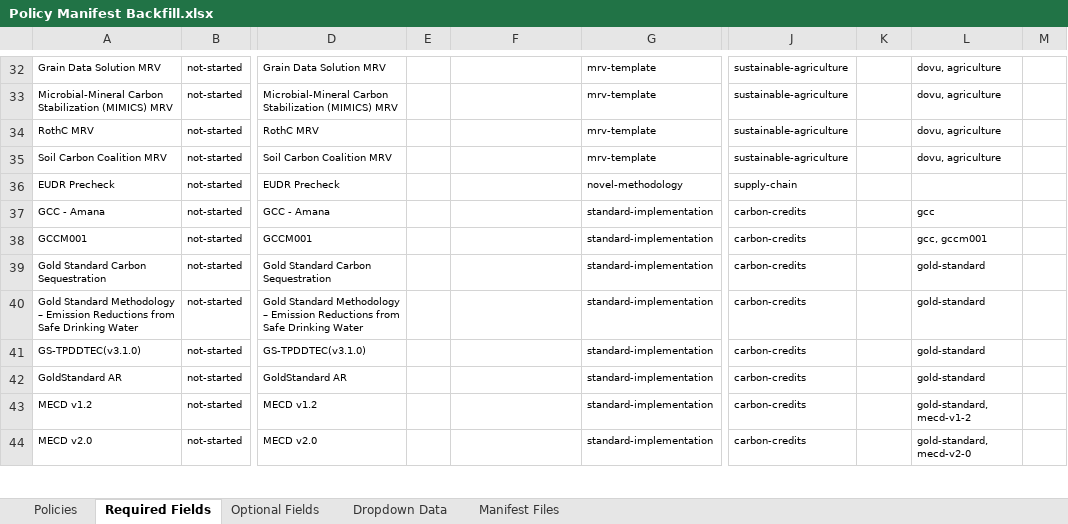
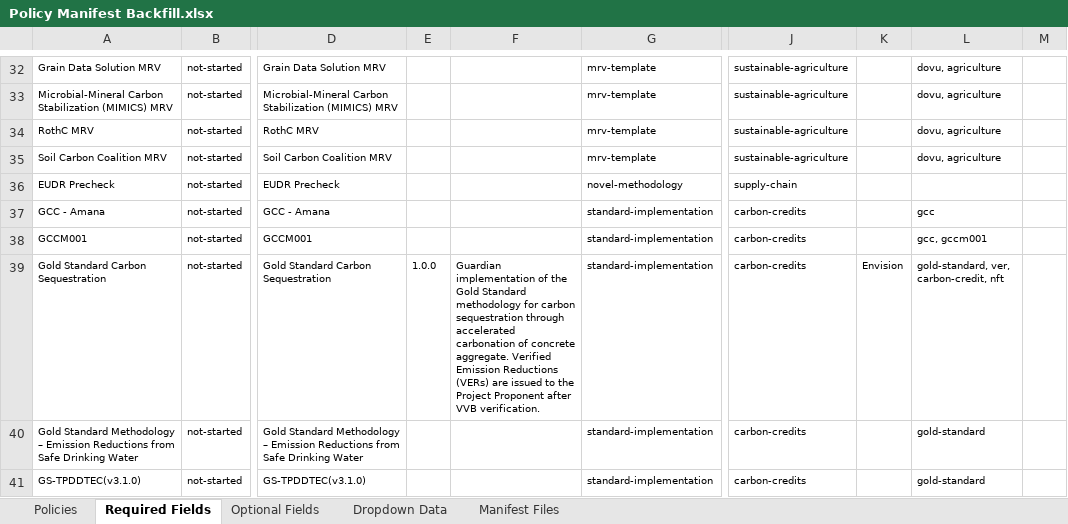
Before and after one commit to swidnikk/guardian, an Excel workbook: Methodology Library/Policy Manifest Backfill.xlsx, sheet Required Fields, drawn as a sheet; only a part is shown, gaps mark what is left out; the shorter side is filled out with more unchanged rows; values as stored, in another font and other column widths than the file's, no borders; charts and pictures and table styles not drawn; the diff names each change by its address in the sheet, - before the commit and + after, or states it on an @@ line.

```diff
--- a/Methodology Library/Policy Manifest Backfill.xlsx (sheet Required Fields)
+++ b/Methodology Library/Policy Manifest Backfill.xlsx (sheet Required Fields)
-E39: (empty)
+E39: 1.0.0
-F39: (empty)
+F39: Guardian implementation of the Gold Standard methodology for carbon sequestration through accelerated carbonation of concrete aggregate. Verified Emission Reductions (VERs) are issued to the Project Proponent after VVB verification.
-K39: (empty)
+K39: Envision
-L39: gold-standard
+L39: gold-standard, ver, carbon-credit, nft
```
Also changed, not shown: sheet Policies, sheet Optional Fields, 1 other file.
